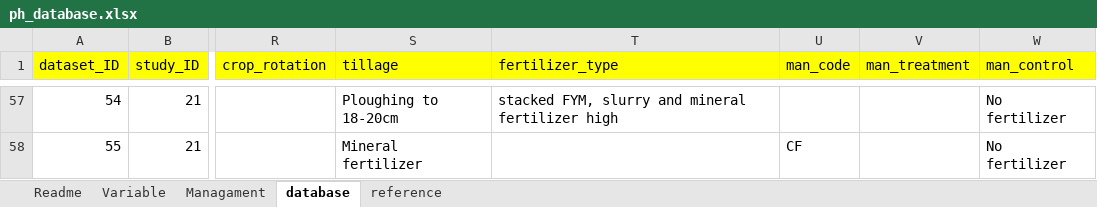
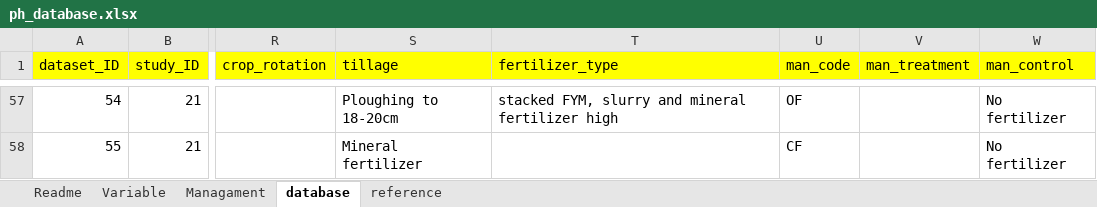
Before and after one commit to gerardhros/nutribudget, an Excel workbook: data/ph_database.xlsx, sheet database, drawn as a sheet; only a part is shown, gaps mark what is left out; values as stored, in another font and other column widths than the file's, no borders; the diff covers the shown part only; the diff names each change by its address in the sheet, - before the commit and + after, or states it on an @@ line.

Commit message:
update ph database and covariate locs

```diff
--- a/data/ph_database.xlsx (sheet database)
+++ b/data/ph_database.xlsx (sheet database)
-U57 (man_code): (empty)
+U57 (man_code): OF
```
Also changed, not shown: 81 edited cells elsewhere in this sheet, sheet Managament, 1 other file.
